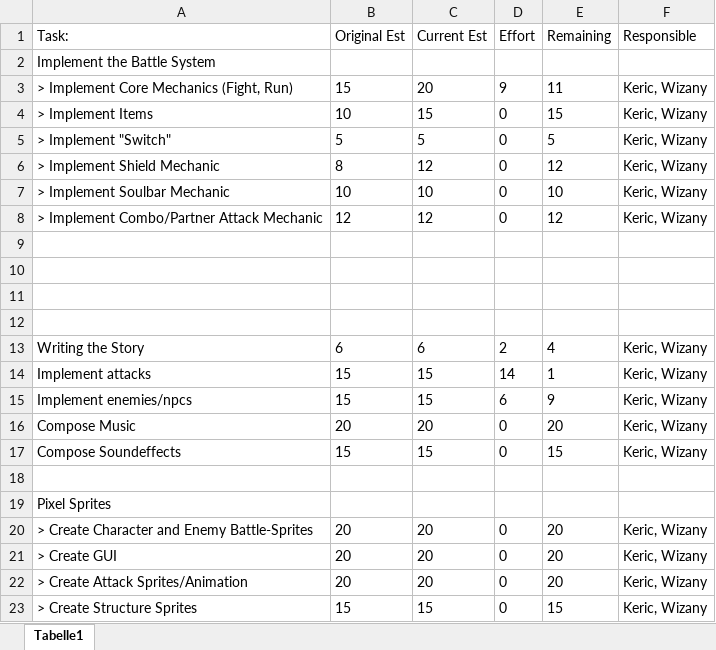
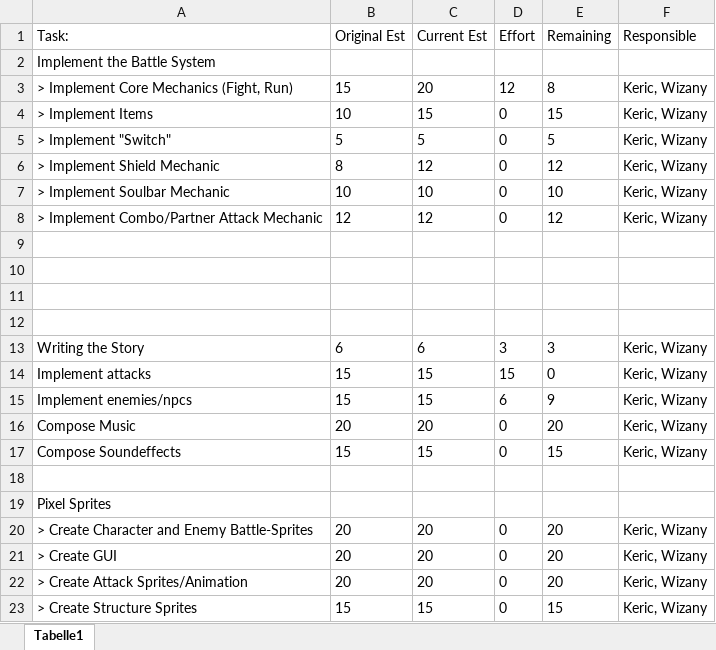
Before and after one commit to KericAlpha/KingdomOfSouls, an Excel workbook: 01_ProjectPlanning/pmSheet.xlsx, sheet Tabelle1, drawn as a sheet; values as stored, in another font and other column widths than the file's, no borders; the diff names each change by its address in the sheet, - before the commit and + after, or states it on an @@ line.

```diff
--- a/01_ProjectPlanning/pmSheet.xlsx (sheet Tabelle1)
+++ b/01_ProjectPlanning/pmSheet.xlsx (sheet Tabelle1)
-D3 (Effort): 9
+D3 (Effort): 12
-E3 (Remaining): 11
+E3 (Remaining): 8
-D13 (Effort): 2
+D13 (Effort): 3
-E13 (Remaining): 4
+E13 (Remaining): 3
-D14 (Effort): 14
+D14 (Effort): 15
-E14 (Remaining): 1
+E14 (Remaining): 0
```
Also changed, not shown: 30 other files.
